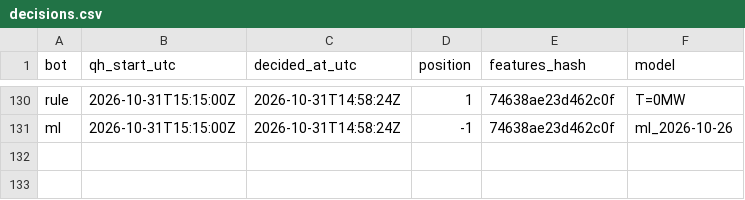
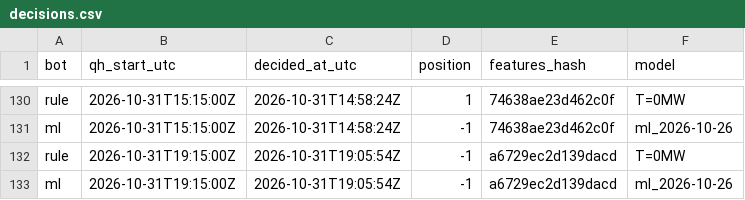
Before and after one commit to ThomasPiton/Intraday-Power, a CSV file: data/journal/decisions.csv, drawn as a sheet; only a part is shown, gaps mark what is left out.

```diff
--- a/data/journal/decisions.csv
+++ b/data/journal/decisions.csv
@@ -131 +131,3 @@ rule,2026-10-31T15:15:00Z,2026-10-31T14:58:24Z,1,74638ae23d462c0f,T=0MW
 ml,2026-10-31T15:15:00Z,2026-10-31T14:58:24Z,-1,74638ae23d462c0f,ml_2026-10-26
+rule,2026-10-31T19:15:00Z,2026-10-31T19:05:54Z,-1,a6729ec2d139dacd,T=0MW
+ml,2026-10-31T19:15:00Z,2026-10-31T19:05:54Z,-1,a6729ec2d139dacd,ml_2026-10-26
```
Also changed, not shown: data/journal/settlements.csv, 54 other files.
